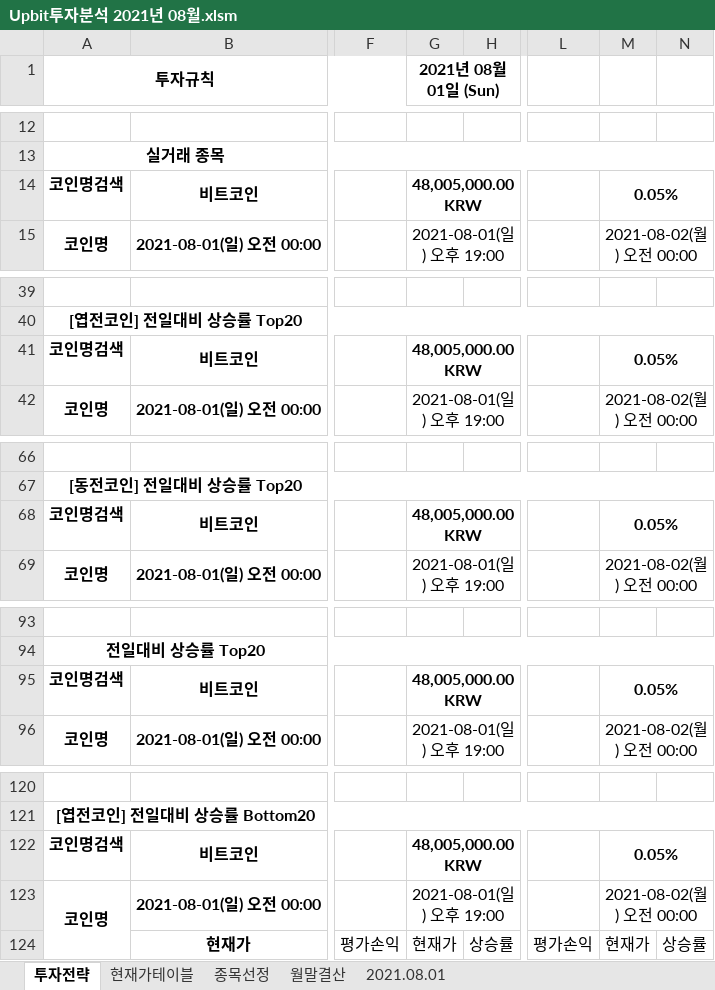
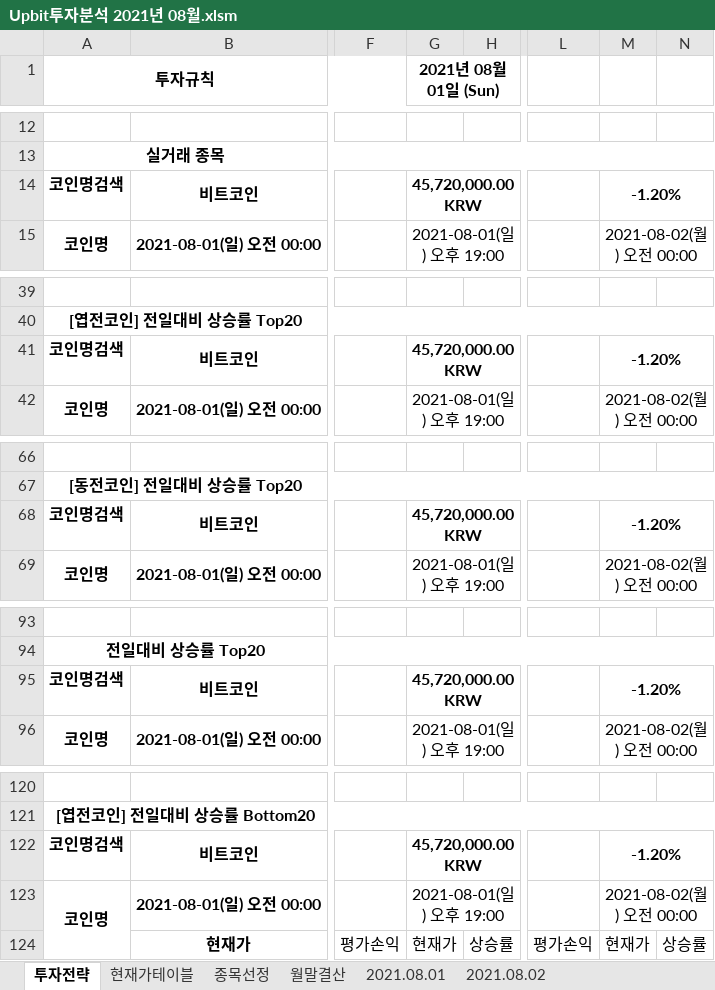
Before and after one commit to JoSihun/Upbit, an Excel workbook: Upbit투자분석 2021년 08월.xlsm, sheet 투자전략, drawn as a sheet; only a part is shown, gaps mark what is left out; values as stored, in another font and other column widths than the file's, no borders; charts and pictures and conditional formats not drawn; the diff covers the shown part only; the diff names each change by its address in the sheet, - before the commit and + after, or states it on an @@ line.

```diff
--- a/Upbit투자분석 2021년 08월.xlsm (sheet 투자전략)
+++ b/Upbit투자분석 2021년 08월.xlsm (sheet 투자전략)
+sheet tab: 2021.08.02
-G14 (2021년 08월 01일 (Sun)): 48,005,000.00 KRW
+G14 (2021년 08월 01일 (Sun)): 45,720,000.00 KRW
-M14: 0.05%
+M14: -1.20%
-G41 (2021년 08월 01일 (Sun)): 48,005,000.00 KRW
+G41 (2021년 08월 01일 (Sun)): 45,720,000.00 KRW
-M41: 0.05%
+M41: -1.20%
-G68 (2021년 08월 01일 (Sun)): 48,005,000.00 KRW
+G68 (2021년 08월 01일 (Sun)): 45,720,000.00 KRW
-M68: 0.05%
+M68: -1.20%
-G95 (2021년 08월 01일 (Sun)): 48,005,000.00 KRW
+G95 (2021년 08월 01일 (Sun)): 45,720,000.00 KRW
-M95: 0.05%
+M95: -1.20%
-G122 (2021년 08월 01일 (Sun)): 48,005,000.00 KRW
+G122 (2021년 08월 01일 (Sun)): 45,720,000.00 KRW
-M122: 0.05%
+M122: -1.20%
```
Also changed, not shown: 4 edited cells elsewhere in this sheet, sheet 종목선정, sheet 현재가테이블, sheet 2021.08.01, sheet 월말결산, charts or pictures.
